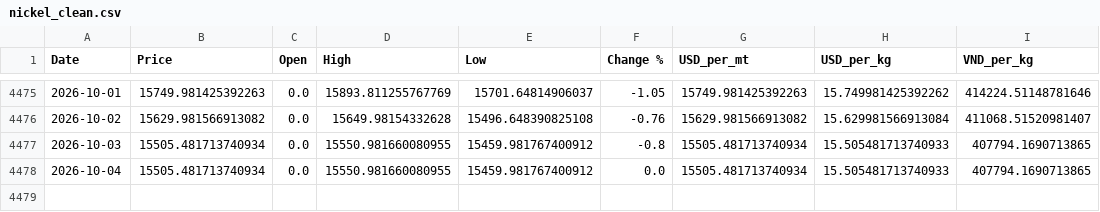
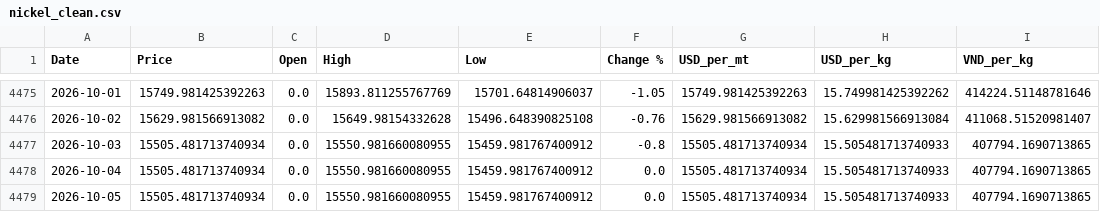
Before and after one commit to jackoer-pro/Metal_tracker, a CSV file: data/nickel_clean.csv, drawn as a sheet; only a part is shown, gaps mark what is left out.

Commit message:
Auto-update: 2026-10-05 — $15.51/kg

```diff
--- a/data/nickel_clean.csv
+++ b/data/nickel_clean.csv
@@ -4478 +4478,2 @@ Date,Price,Open,High,Low,Change %,USD_per_mt,USD_per_kg,VND_per_kg
 2026-10-04,15505.481713740934,0.0,15550.981660080955,15459.981767400912,0.0,15505.481713740934,15.505481713740933,407794.1690713865
+2026-10-05,15505.481713740934,0.0,15550.981660080955,15459.981767400912,0.0,15505.481713740934,15.505481713740933,407794.1690713865
```
